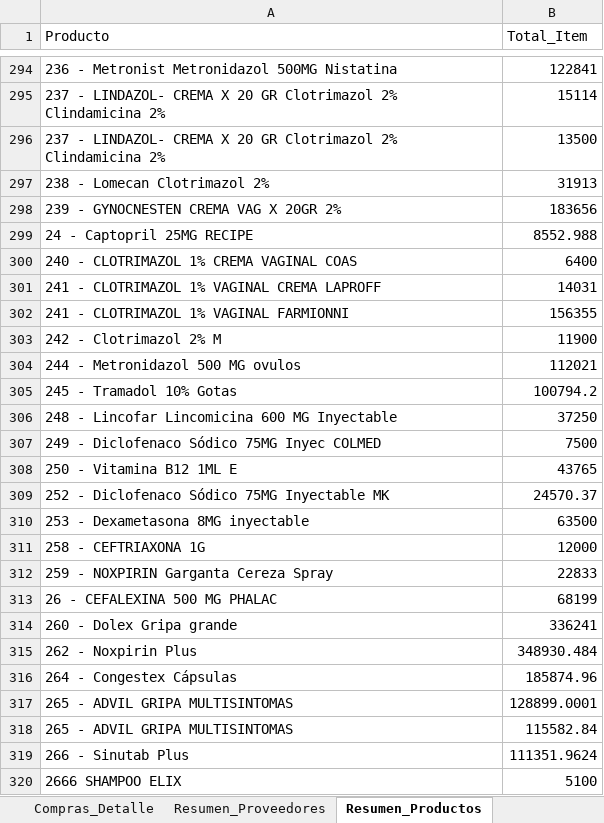
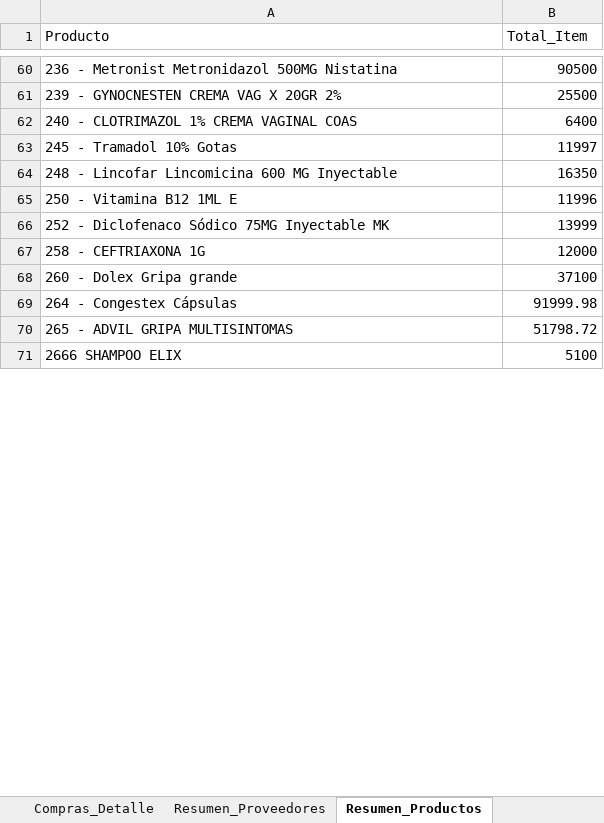
Before and after one commit to Sg0820/actualizar-facturas-alegra, an Excel workbook: compras_drogueria.xlsx, sheet Resumen_Productos, drawn as a sheet; only a part is shown, gaps mark what is left out; values as stored, in another font and other column widths than the file's, no borders; removed rows and columns are numbered as before the commit, all else as after; the diff covers the shown part only; the diff names each change by its address in the sheet, - before the commit and + after, or states it on an @@ line.

```diff
--- a/compras_drogueria.xlsx (sheet Resumen_Productos)
+++ b/compras_drogueria.xlsx (sheet Resumen_Productos)
-B60 (Total_Item): 122841
+B60 (Total_Item): 90500
-row 295: 237 - LINDAZOL- CREMA X 20 GR Clotrimazol 2% Clindamicina 2% | 15114
-row 296: 237 - LINDAZOL- CREMA X 20 GR Clotrimazol 2% Clindamicina 2% | 13500
-row 297: 238 - Lomecan Clotrimazol 2% | 31913
-B61 (Total_Item): 183656
+B61 (Total_Item): 25500
-row 299: 24 - Captopril 25MG RECIPE | 8552.988
-row 301: 241 - CLOTRIMAZOL 1% VAGINAL CREMA LAPROFF | 14031
-row 302: 241 - CLOTRIMAZOL 1% VAGINAL FARMIONNI | 156355
-row 303: 242 - Clotrimazol 2% M | 11900
-row 304: 244 - Metronidazol 500 MG ovulos | 112021
-B63 (Total_Item): 100794.2
+B63 (Total_Item): 11997
-B64 (Total_Item): 37250
+B64 (Total_Item): 16350
-row 307: 249 - Diclofenaco Sódico 75MG Inyec COLMED | 7500
-B65 (Total_Item): 43765
+B65 (Total_Item): 11996
-B66 (Total_Item): 24570.37
+B66 (Total_Item): 13999
-row 310: 253 - Dexametasona 8MG inyectable | 63500
-row 312: 259 - NOXPIRIN Garganta Cereza Spray | 22833
-row 313: 26 - CEFALEXINA 500 MG PHALAC | 68199
-B68 (Total_Item): 336241
+B68 (Total_Item): 37100
-row 315: 262 - Noxpirin Plus | 348930.484
-B69 (Total_Item): 185874.96
+B69 (Total_Item): 91999.98
-B70 (Total_Item): 128899.0001
+B70 (Total_Item): 51798.72
-row 318: 265 - ADVIL GRIPA MULTISINTOMAS | 115582.84
-row 319: 266 - Sinutab Plus | 111351.9624
```
Also changed, not shown: 691 removed rows and 86 edited cells elsewhere in this sheet, sheet Compras_Detalle, sheet Resumen_Proveedores, inventario_alegra.xlsx, 1 other file.
